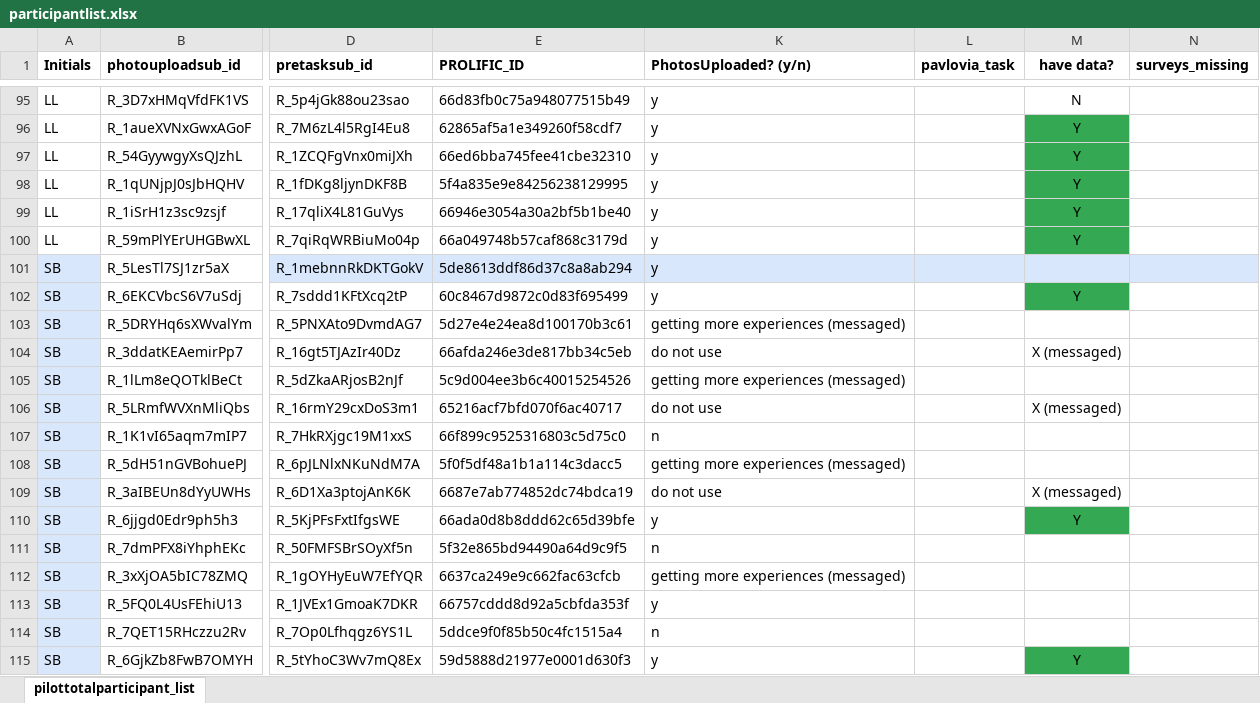
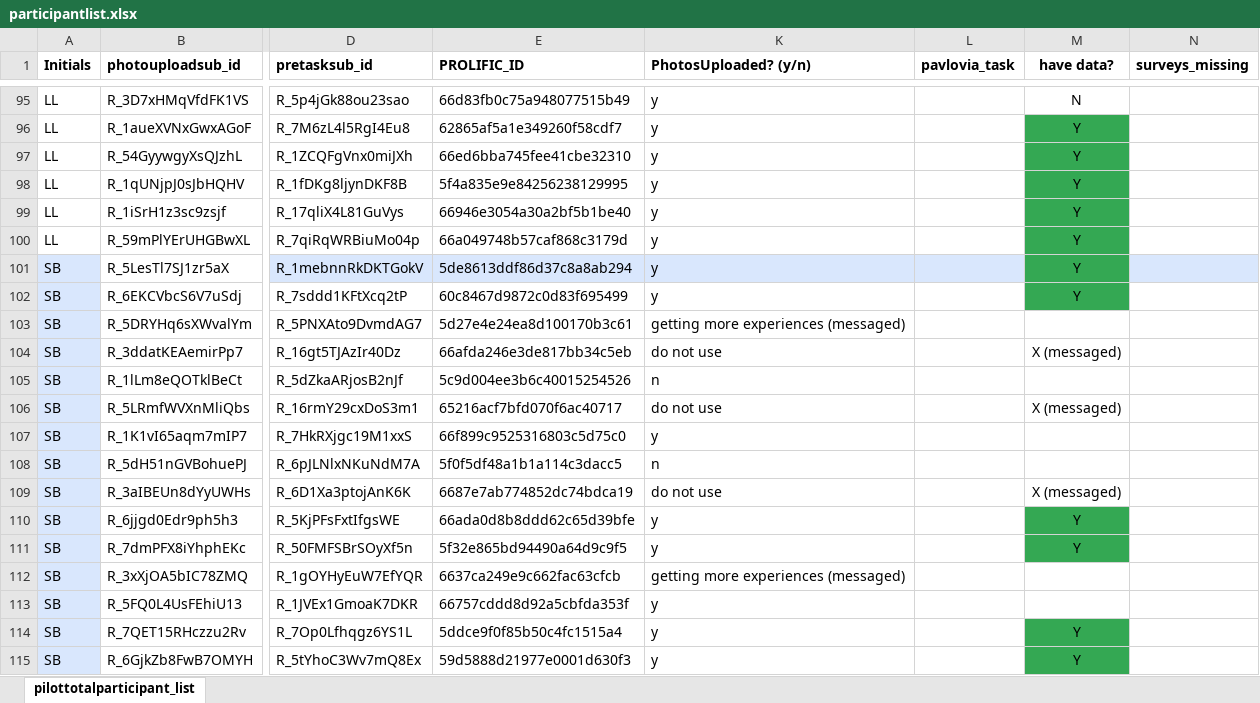
Before and after one commit to fareri-lab/WTP_Rejection_Choice_Pub, an Excel workbook: participantlist.xlsx, sheet pilottotalparticipant_list, drawn as a sheet; only a part is shown, gaps mark what is left out; values as stored, in another font and other column widths than the file's, no borders; the diff names each change by its address in the sheet, - before the commit and + after, or states it on an @@ line.

```diff
--- a/participantlist.xlsx (sheet pilottotalparticipant_list)
+++ b/participantlist.xlsx (sheet pilottotalparticipant_list)
-M101 (have data?): (empty)
+M101 (have data?): Y
-M101 fill: #D9E7FD
+M101 fill: #34A853
-K105 (PhotosUploaded? (y/n)): getting more experiences (messaged)
+K105 (PhotosUploaded? (y/n)): n
-K107 (PhotosUploaded? (y/n)): n
+K107 (PhotosUploaded? (y/n)): y
-K108 (PhotosUploaded? (y/n)): getting more experiences (messaged)
+K108 (PhotosUploaded? (y/n)): n
-K111 (PhotosUploaded? (y/n)): n
+K111 (PhotosUploaded? (y/n)): y
-M111 (have data?): (empty)
+M111 (have data?): Y
-M111 fill: none
+M111 fill: #34A853
-K114 (PhotosUploaded? (y/n)): n
+K114 (PhotosUploaded? (y/n)): y
-M114 (have data?): (empty)
+M114 (have data?): Y
-M114 fill: none
+M114 fill: #34A853
```
Also changed, not shown: 3 other files.
